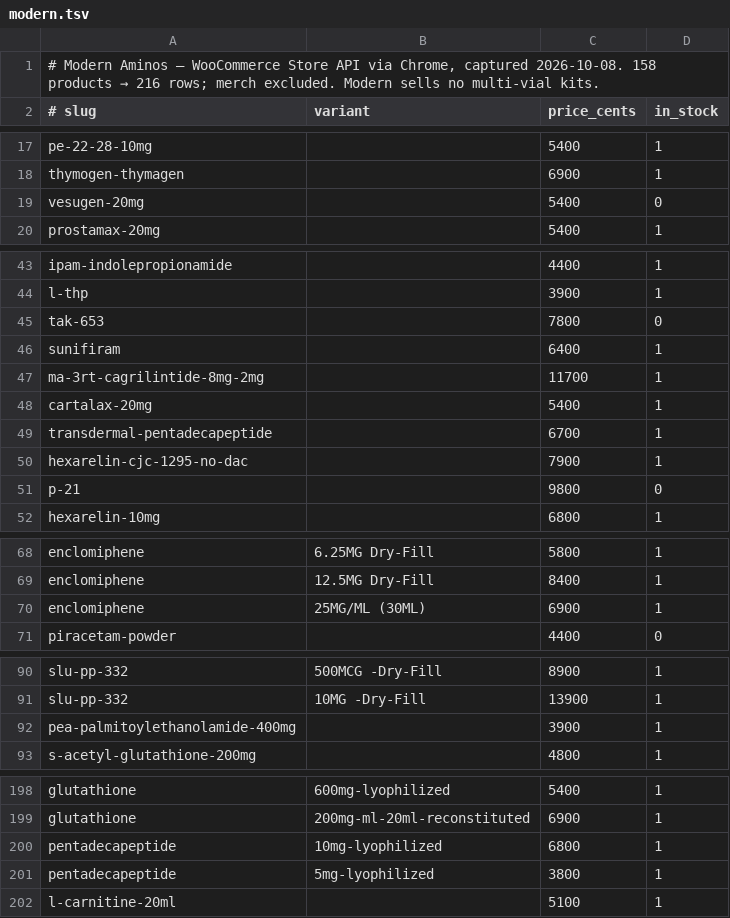
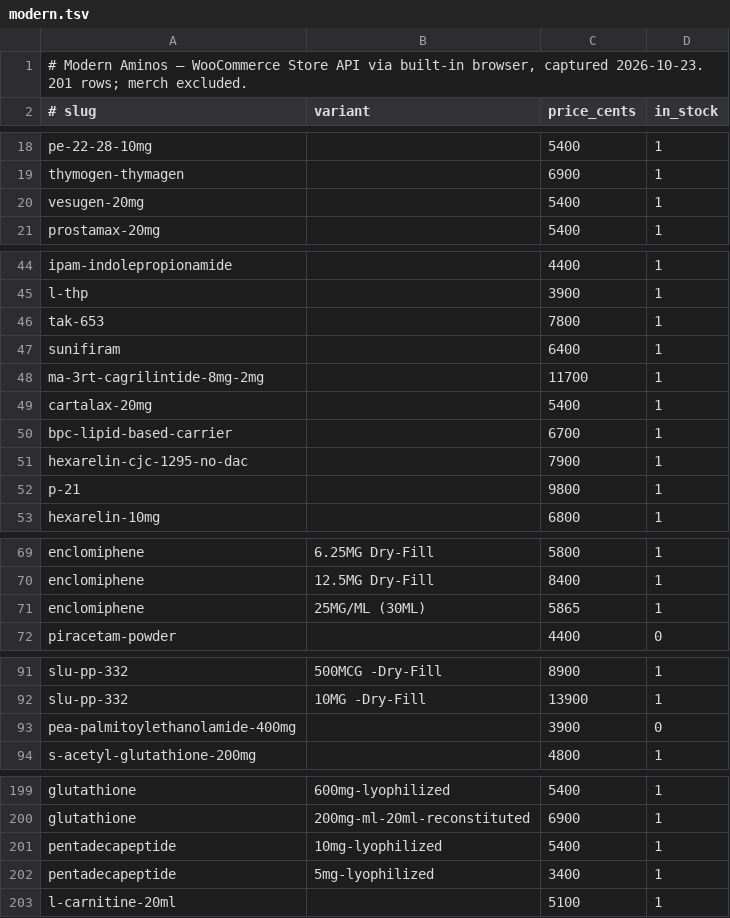
Before and after one commit to djpro1337/dprohealth, a TSV file: compare/data/modern.tsv, drawn as a sheet; only a part is shown, gaps mark what is left out; the diff covers the shown part only.

```diff
--- a/compare/data/modern.tsv
+++ b/compare/data/modern.tsv
@@ -1,2 +1,2 @@
-# Modern Aminos — WooCommerce Store API via Chrome, captured 2026-10-08. 158 products → 216 rows; merch excluded. Modern sells no multi-vial kits.
+# Modern Aminos — WooCommerce Store API via built-in browser, captured 2026-10-23. 201 rows; merch excluded.
 # slug	variant	price_cents	in_stock
@@ -18,3 +19,3 @@ pe-22-28-10mg		5400	1
 thymogen-thymagen		6900	1
-vesugen-20mg		5400	0
+vesugen-20mg		5400	1
 prostamax-20mg		5400	1
@@ -44,3 +45,3 @@ ipam-indolepropionamide		4400	1
 l-thp		3900	1
-tak-653		7800	0
+tak-653		7800	1
 sunifiram		6400	1
@@ -48,5 +49,5 @@ ma-3rt-cagrilintide-8mg-2mg		11700	1
 cartalax-20mg		5400	1
-transdermal-pentadecapeptide		6700	1
+bpc-lipid-based-carrier		6700	1
 hexarelin-cjc-1295-no-dac		7900	1
-p-21		9800	0
+p-21		9800	1
 hexarelin-10mg		6800	1
@@ -69,3 +70,3 @@ enclomiphene	6.25MG Dry-Fill	5800	1
 enclomiphene	12.5MG Dry-Fill	8400	1
-enclomiphene	25MG/ML (30ML)	6900	1
+enclomiphene	25MG/ML (30ML)	5865	1
 piracetam-powder		4400	0
@@ -91,3 +92,3 @@ slu-pp-332	500MCG -Dry-Fill	8900	1
 slu-pp-332	10MG -Dry-Fill	13900	1
-pea-palmitoylethanolamide-400mg		3900	1
+pea-palmitoylethanolamide-400mg		3900	0
 s-acetyl-glutathione-200mg		4800	1
@@ -199,4 +200,4 @@ glutathione	600mg-lyophilized	5400	1
 glutathione	200mg-ml-20ml-reconstituted	6900	1
-pentadecapeptide	10mg-lyophilized	6800	1
-pentadecapeptide	5mg-lyophilized	3800	1
+pentadecapeptide	10mg-lyophilized	5400	1
+pentadecapeptide	5mg-lyophilized	3400	1
 l-carnitine-20ml		5100	1
```
Also changed, not shown: 3 added rows, 2 removed rows, 1 moved row and 7 edited cells elsewhere in this file, 9 other files.
